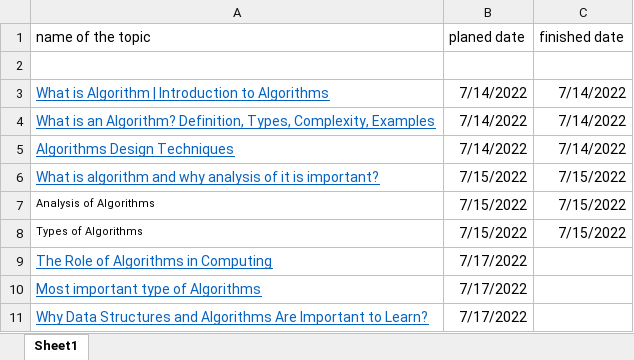
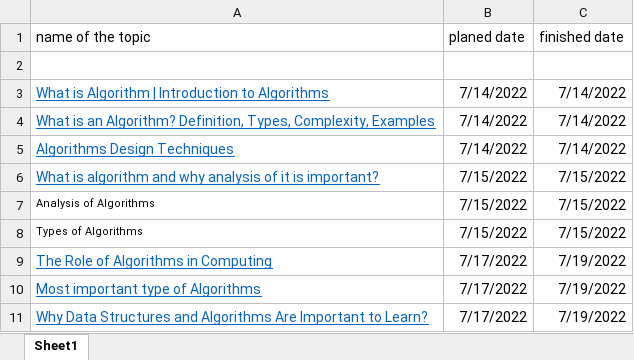
Before and after one commit to sidharth-28/intern, an Excel workbook: sidi ntern.xlsx, sheet Sheet1, drawn as a sheet; values as stored, in another font and other column widths than the file's, no borders; the diff names each change by its address in the sheet, - before the commit and + after, or states it on an @@ line.

Commit message:
Add files via upload

```diff
--- a/sidi ntern.xlsx (sheet Sheet1)
+++ b/sidi ntern.xlsx (sheet Sheet1)
-C9:C11 (finished date): (empty)
+C9:C11 (finished date): 7/19/2022
```
